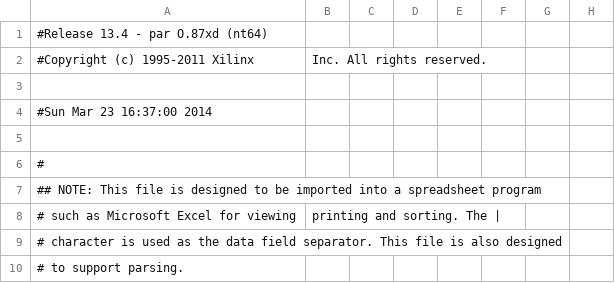
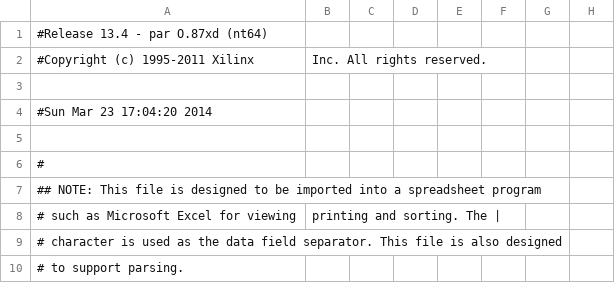
Before and after one commit to tgmerge/arch-mulcpu, a CSV file: top_pad.csv, drawn as a sheet; only a part is shown; the diff names each change by its address in the sheet, - before the commit and + after, or states it on an @@ line.

```diff
--- a/top_pad.csv
+++ b/top_pad.csv
-A4: #Sun Mar 23 16:37:00 2014
+A4: #Sun Mar 23 17:04:20 2014
```
Also changed, not shown: 52 other files.
